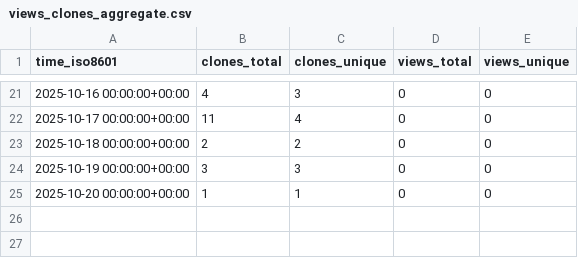
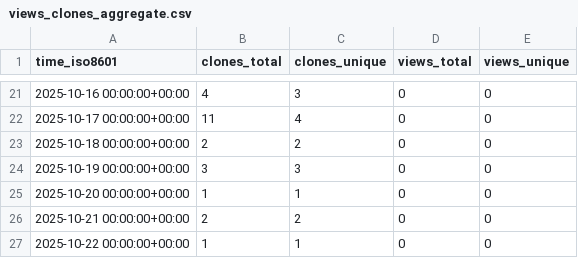
Before and after one commit to QiaoQiaoDev/unity-mcp, a CSV file: QiaoQiaoDev/unity-mcp/ghrs-data/views_clones_aggregate.csv, drawn as a sheet; only a part is shown, gaps mark what is left out.

```diff
--- a/QiaoQiaoDev/unity-mcp/ghrs-data/views_clones_aggregate.csv
+++ b/QiaoQiaoDev/unity-mcp/ghrs-data/views_clones_aggregate.csv
@@ -25 +25,3 @@ time_iso8601,clones_total,clones_unique,views_total,views_unique
 2025-10-20 00:00:00+00:00,1,1,0,0
+2025-10-21 00:00:00+00:00,2,2,0,0
+2025-10-22 00:00:00+00:00,1,1,0,0
```
Also changed, not shown: 1 other file.
